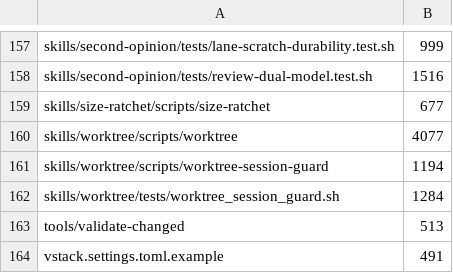
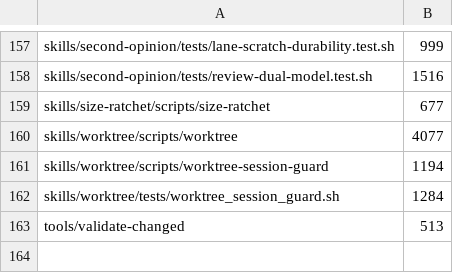
Before and after one commit to juicetin/kendex, a TSV file: tools/size-ratchet-baseline.tsv, drawn as a sheet; only a part is shown, gaps mark what is left out.

```diff
--- a/tools/size-ratchet-baseline.tsv
+++ b/tools/size-ratchet-baseline.tsv
@@ -163,2 +163 @@ skills/worktree/tests/worktree_session_guard.sh	1284
 tools/validate-changed	513
-vstack.settings.toml.example	491
```
Also changed, not shown: 7 other files.
